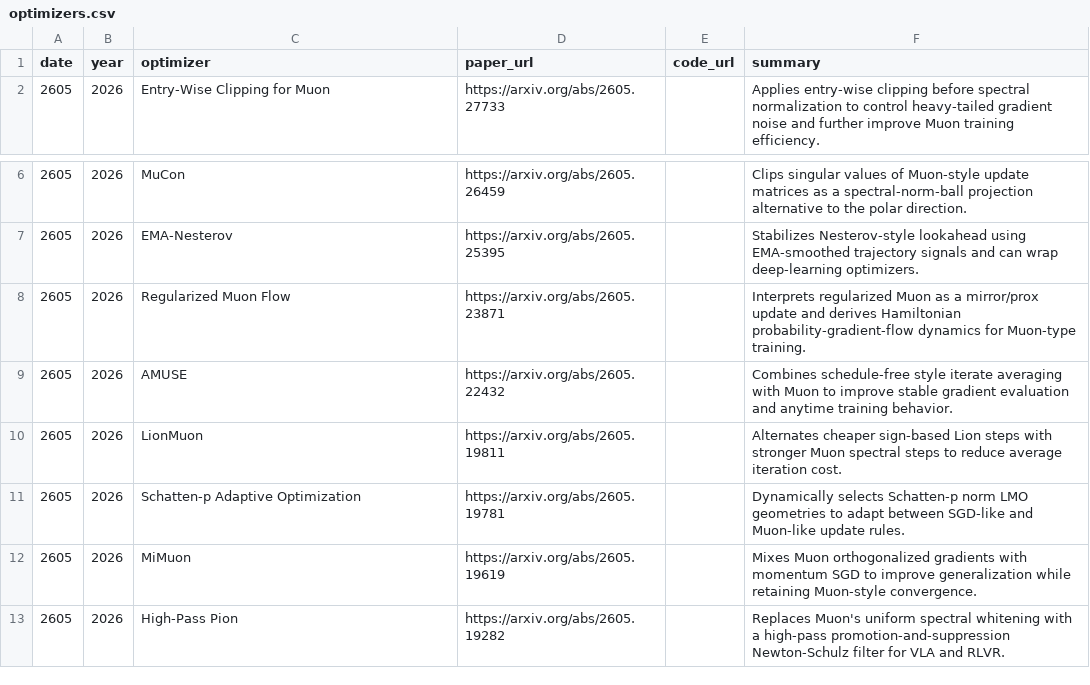
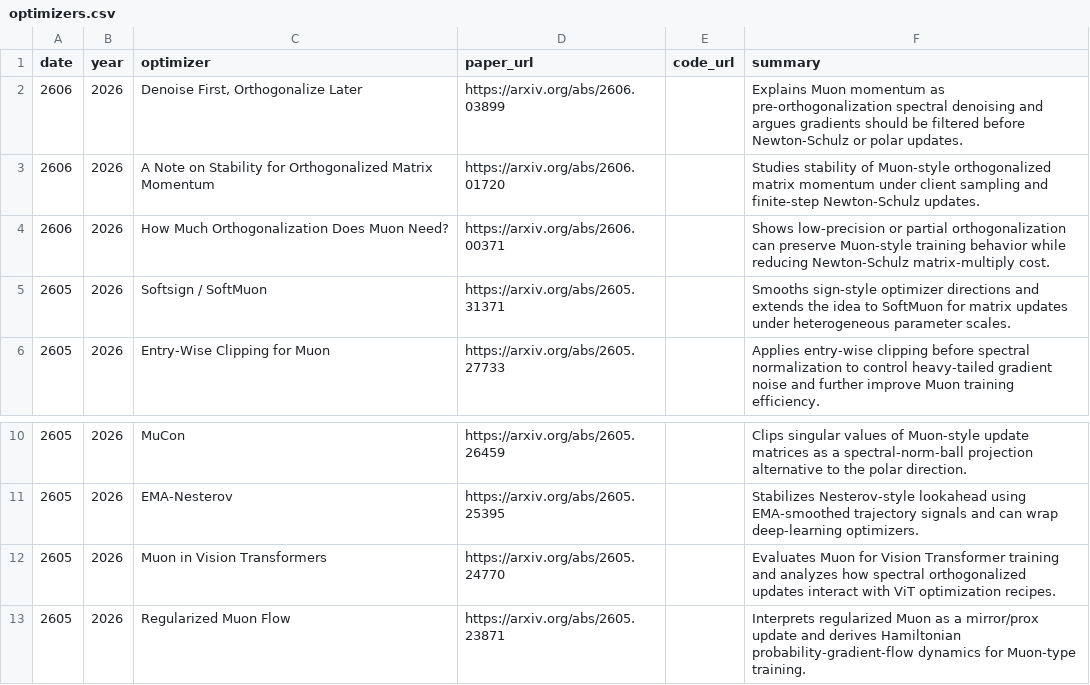
Before and after one commit to JiwenJ/Awesome-Optimizers, a CSV file: data/optimizers.csv, drawn as a sheet; only a part is shown, gaps mark what is left out; the shorter side is filled out with more unchanged rows; the diff names each change by its address in the sheet, - before the commit and + after, or states it on an @@ line.

Commit message:
Add recent Muon-related optimizer papers

```diff
--- a/data/optimizers.csv
+++ b/data/optimizers.csv
+row 2: 2606 | 2026 | Denoise First, Orthogonalize Later | https://arxiv.org/abs/2606.03899 |  | Explains Muon momentum as pre-orthogonalization spectral denoising and argues gradients should be filtered before Newton-Schulz or polar updates.
+row 3: 2606 | 2026 | A Note on Stability for Orthogonalized Matrix Momentum | https://arxiv.org/abs/2606.01720 |  | Studies stability of Muon-style orthogonalized matrix momentum under client sampling and finite-step Newton-Schulz updates.
+row 4: 2606 | 2026 | How Much Orthogonalization Does Muon Need? | https://arxiv.org/abs/2606.00371 |  | Shows low-precision or partial orthogonalization can preserve Muon-style training behavior while reducing Newton-Schulz matrix-multiply cost.
+row 5: 2605 | 2026 | Softsign / SoftMuon | https://arxiv.org/abs/2605.31371 |  | Smooths sign-style optimizer directions and extends the idea to SoftMuon for matrix updates under heterogeneous parameter scales.
+row 12: 2605 | 2026 | Muon in Vision Transformers | https://arxiv.org/abs/2605.24770 |  | Evaluates Muon for Vision Transformer training and analyzes how spectral orthogonalized updates interact with ViT optimization recipes.
```
Also changed, not shown: 2 other files.
